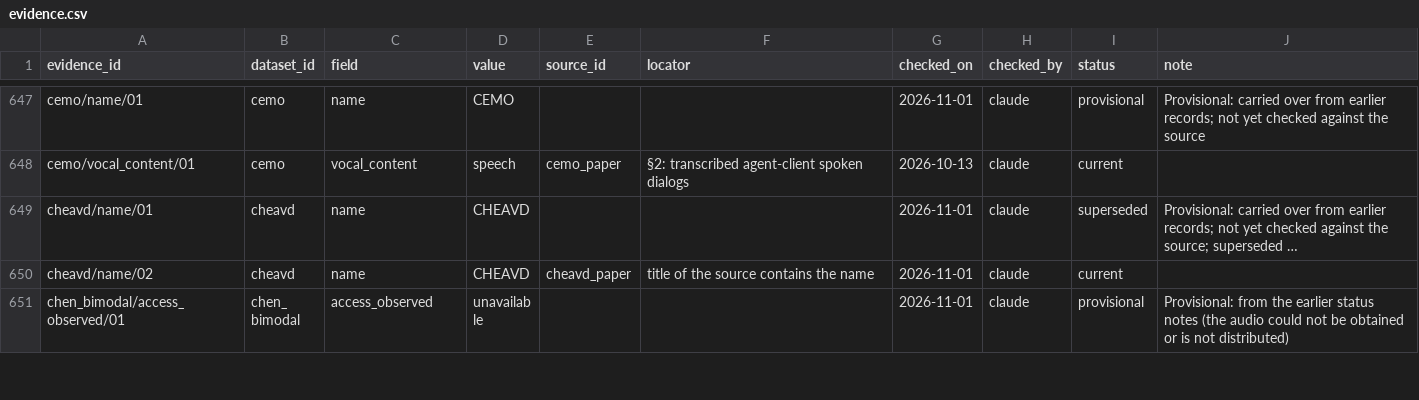
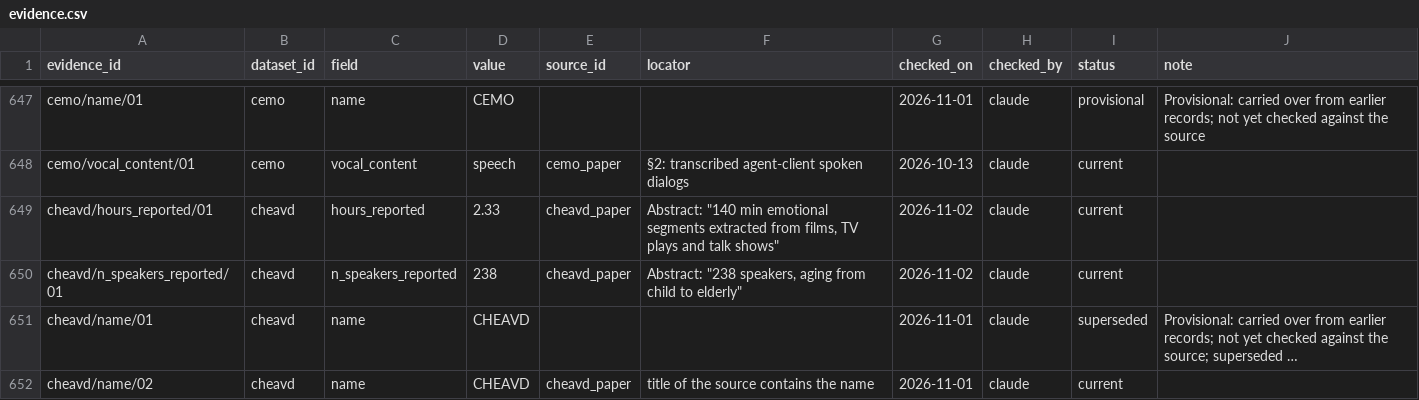
Before and after one commit to itoten/ser_dataset_db, a CSV file: data/evidence.csv, drawn as a sheet; only a part is shown, gaps mark what is left out; the shorter side is filled out with more unchanged rows; long unchanged cells end in …; the diff names each change by its address in the sheet, - before the commit and + after, or states it on an @@ line.

```diff
--- a/data/evidence.csv
+++ b/data/evidence.csv
+row 649: cheavd/hours_reported/01 | cheavd | hours_reported | 2.33 | cheavd_paper | Abstract: "140 min emotional segments extracted from films, TV plays and talk shows" | 2026-11-02 | claude | current
+row 650: cheavd/n_speakers_reported/01 | cheavd | n_speakers_reported | 238 | cheavd_paper | Abstract: "238 speakers, aging from child to elderly" | 2026-11-02 | claude | current
```
Also changed, not shown: data/datasets.csv, views/datasets_wide.csv.
